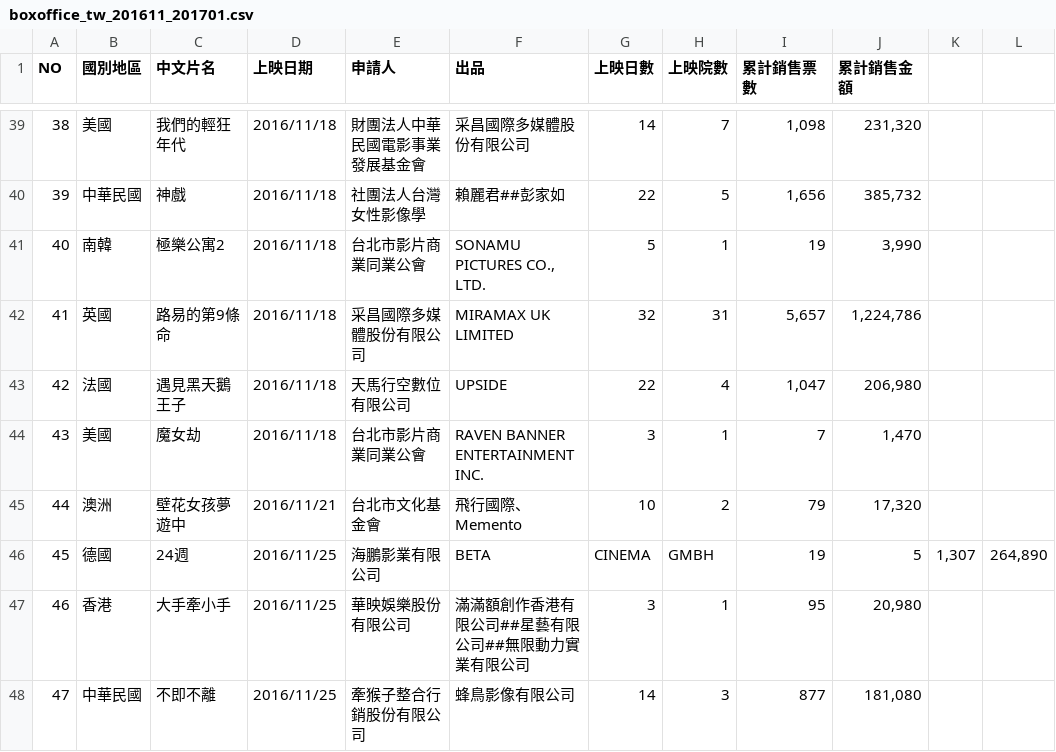
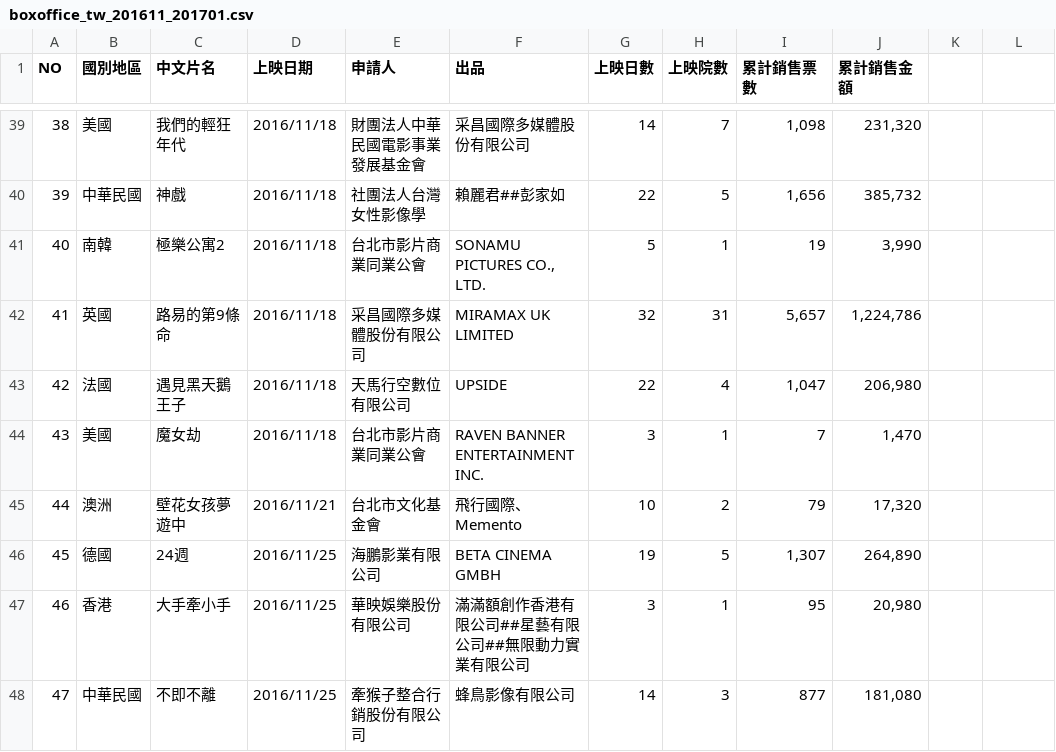
Before and after one commit to suensummit/OpenBoxOfficeTW, a CSV file: 2016/11/boxoffice_tw_201611_201701.csv, drawn as a sheet; only a part is shown, gaps mark what is left out.

Commit message:
[DEV] Fixed incorrect sep.

```diff
--- a/2016/11/boxoffice_tw_201611_201701.csv
+++ b/2016/11/boxoffice_tw_201611_201701.csv
@@ -45,3 +45,3 @@ NO|國別地區|中文片名|上映日期|申請人|出品|上映日數|上映
 44|澳洲|壁花女孩夢遊中|2016/11/21|台北市文化基金會|飛行國際、Memento|10|2|79|17,320
-45|德國|24週|2016/11/25|海鵬影業有限公司|BETA|CINEMA|GMBH|19|5|1,307|264,890
+45|德國|24週|2016/11/25|海鵬影業有限公司|BETA CINEMA GMBH|19|5|1,307|264,890
 46|香港|大手牽小手|2016/11/25|華映娛樂股份有限公司|滿滿額創作香港有限公司##星藝有限公司##無限動力實業有限公司|3|1|95|20,980
```
